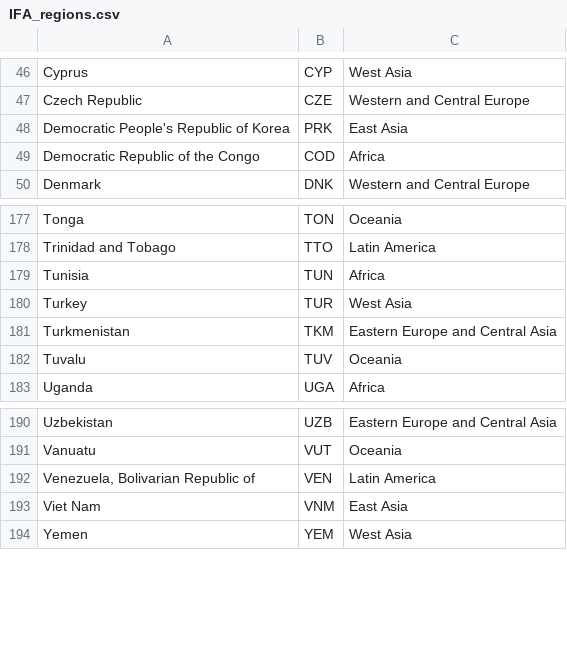
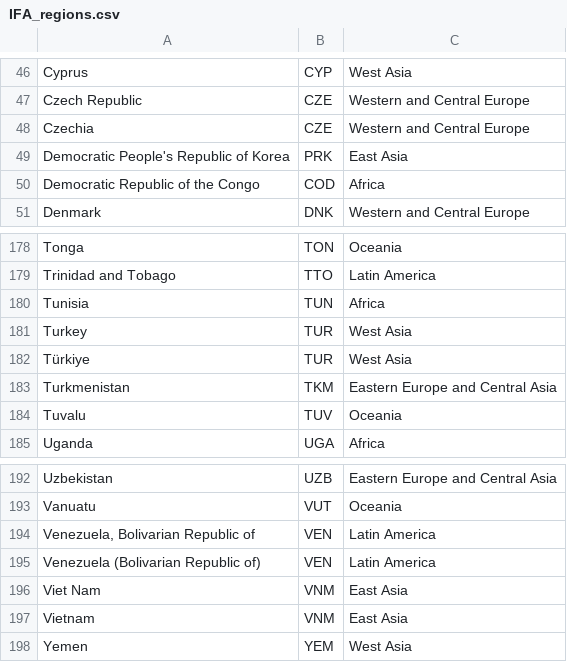
Before and after one commit to ludemannc/FUBC_1_to_9_2022, a CSV file: data/IFA_regions.csv, drawn as a sheet; only a part is shown, gaps mark what is left out; the diff names each change by its address in the sheet, - before the commit and + after, or states it on an @@ line.

Commit message:
Updated IFA_Regions.csv file with newer country names.

```diff
--- a/data/IFA_regions.csv
+++ b/data/IFA_regions.csv
+row 48: Czechia | CZE | Western and Central Europe
+row 182: Türkiye | TUR | West Asia
+row 195: Venezuela (Bolivarian Republic of) | VEN | Latin America
+row 197: Vietnam | VNM | East Asia
```
